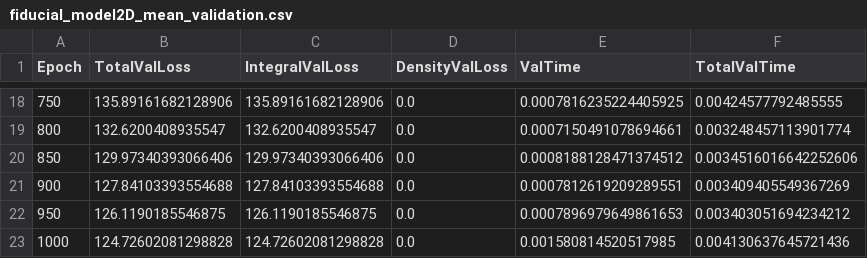
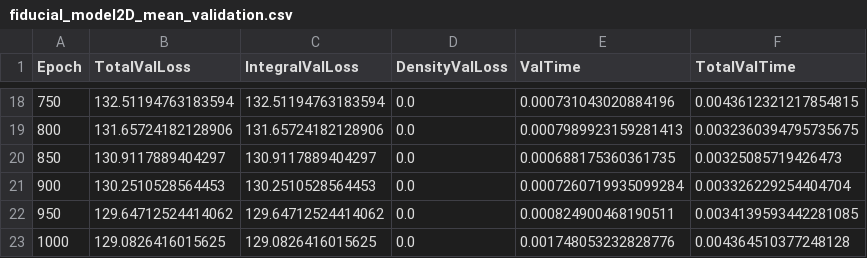
Before and after one commit to WolfgangPhy/Stage_M1, a CSV file: NewPrograms/OutputFiles/fiducial_model2D_mean_validation.csv, drawn as a sheet; only a part is shown, gaps mark what is left out; the diff covers the shown part only.

```diff
--- a/NewPrograms/OutputFiles/fiducial_model2D_mean_validation.csv
+++ b/NewPrograms/OutputFiles/fiducial_model2D_mean_validation.csv
@@ -18,6 +18,6 @@ Epoch,TotalValLoss,IntegralValLoss,DensityValLoss,ValTime,TotalValTime
-750,135.89161682128906,135.89161682128906,0.0,0.0007816235224405925,0.00424577792485555
-800,132.6200408935547,132.6200408935547,0.0,0.0007150491078694661,0.003248457113901774
-850,129.97340393066406,129.97340393066406,0.0,0.0008188128471374512,0.0034516016642252606
-900,127.84103393554688,127.84103393554688,0.0,0.0007812619209289551,0.003409405549367269
-950,126.1190185546875,126.1190185546875,0.0,0.0007896979649861653,0.003403051694234212
-1000,124.72602081298828,124.72602081298828,0.0,0.001580814520517985,0.004130637645721436
+750,132.51194763183594,132.51194763183594,0.0,0.000731043020884196,0.0043612321217854815
+800,131.65724182128906,131.65724182128906,0.0,0.0007989923159281413,0.0032360394795735675
+850,130.9117889404297,130.9117889404297,0.0,0.000688175360361735,0.00325085719426473
+900,130.2510528564453,130.2510528564453,0.0,0.0007260719935099284,0.003326229254404704
+950,129.64712524414062,129.64712524414062,0.0,0.000824900468190511,0.0034139593442281085
+1000,129.0826416015625,129.0826416015625,0.0,0.001748053232828776,0.004364510377248128
```
Also changed, not shown: 61 edited cells elsewhere in this file, NewPrograms/OutputFiles/fiducial_model2D_mean_loss.csv, 15 other files.
